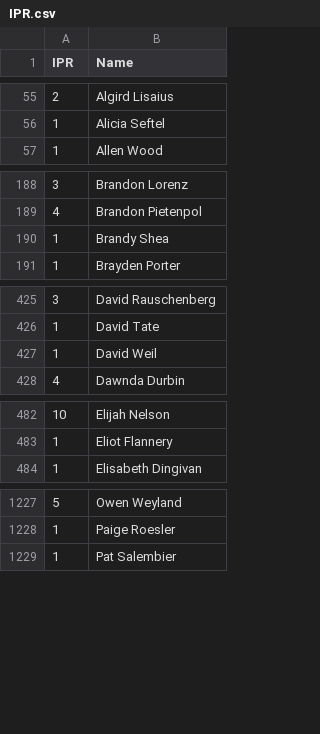
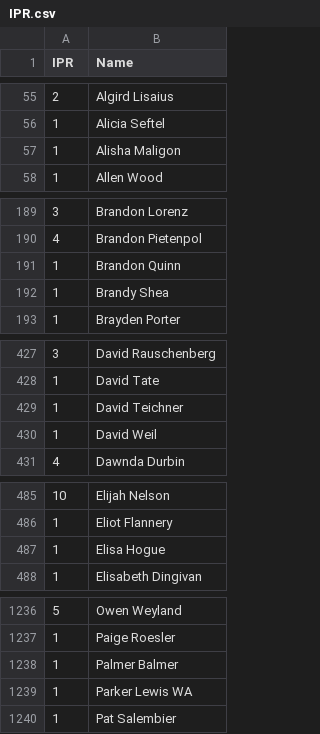
Before and after one commit to Invader-Zim/mnp-data-archive, a CSV file: IPR.csv, drawn as a sheet; only a part is shown, gaps mark what is left out; the diff covers the shown part only; the diff names each change by its address in the sheet, - before the commit and + after, or states it on an @@ line.

Commit message:
Update IPR.csv
New players for week 3

```diff
--- a/IPR.csv
+++ b/IPR.csv
+row 57: 1 | Alisha Maligon
+row 191: 1 | Brandon Quinn
+row 429: 1 | David Teichner
+row 487: 1 | Elisa Hogue
+row 1238: 1 | Palmer Balmer
+row 1239: 1 | Parker Lewis WA
```
Also changed, not shown: 8 added rows elsewhere in this file.
